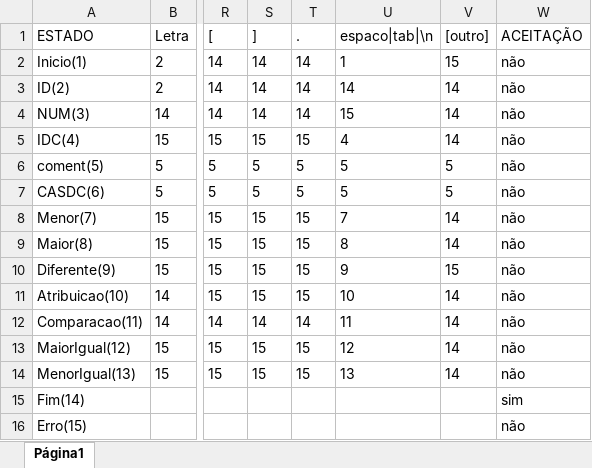
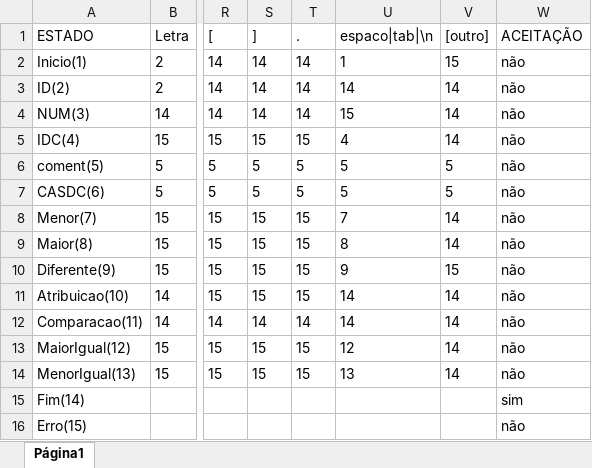
Before and after one commit to juanmmartinss/Projeto_Compiladores, an Excel workbook: Projeto/Tabela_DFA.xlsx, sheet Página1, drawn as a sheet; only a part is shown, gaps mark what is left out; values as stored, in another font and other column widths than the file's, no borders; the diff names each change by its address in the sheet, - before the commit and + after, or states it on an @@ line.

```diff
--- a/Projeto/Tabela_DFA.xlsx (sheet Página1)
+++ b/Projeto/Tabela_DFA.xlsx (sheet Página1)
-U11 (espaco|tab|\n): 10
+U11 (espaco|tab|\n): 14
-U12 (espaco|tab|\n): 11
+U12 (espaco|tab|\n): 14
```
Also changed, not shown: 5 other files.
